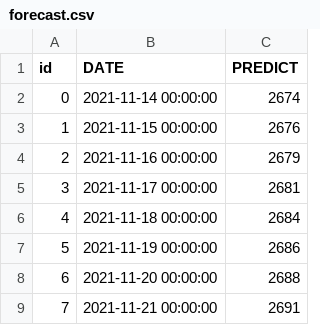
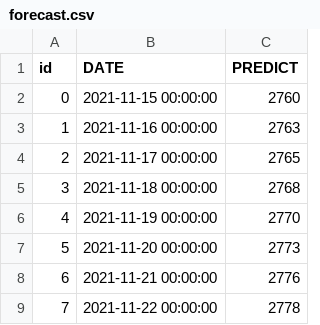
Before and after one commit to lablnet/covid19, a CSV file: web/public/data/forecast.csv, drawn as a sheet.

```diff
--- a/web/public/data/forecast.csv
+++ b/web/public/data/forecast.csv
@@ -1,9 +1,9 @@
 id,DATE,PREDICT
-0,2021-11-14 00:00:00,2674
-1,2021-11-15 00:00:00,2676
-2,2021-11-16 00:00:00,2679
-3,2021-11-17 00:00:00,2681
-4,2021-11-18 00:00:00,2684
-5,2021-11-19 00:00:00,2686
-6,2021-11-20 00:00:00,2688
-7,2021-11-21 00:00:00,2691
+0,2021-11-15 00:00:00,2760
+1,2021-11-16 00:00:00,2763
+2,2021-11-17 00:00:00,2765
+3,2021-11-18 00:00:00,2768
+4,2021-11-19 00:00:00,2770
+5,2021-11-20 00:00:00,2773
+6,2021-11-21 00:00:00,2776
+7,2021-11-22 00:00:00,2778
```
Also changed, not shown: analysis/dailyStats.csv, analysis/data.csv, 13 other files.
